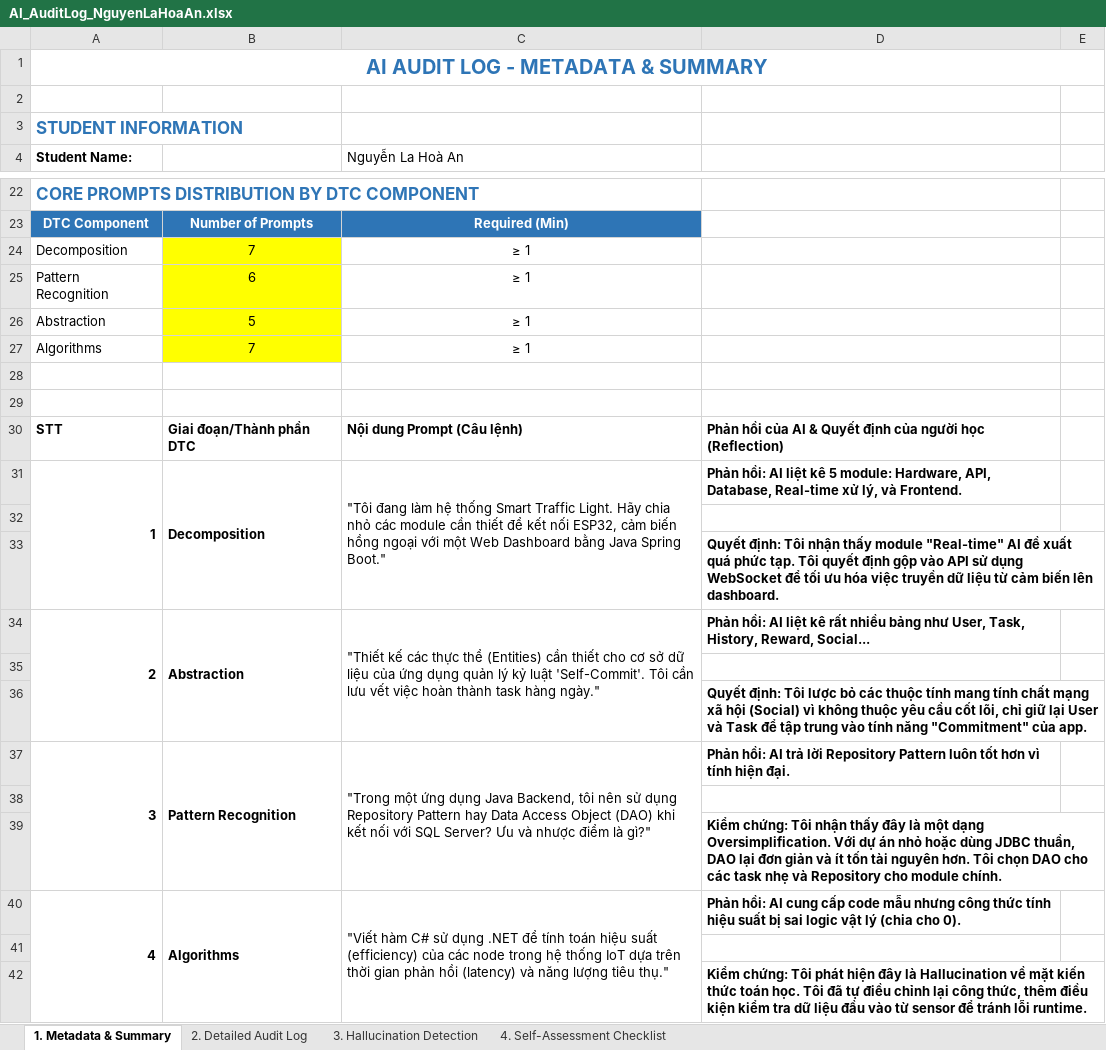
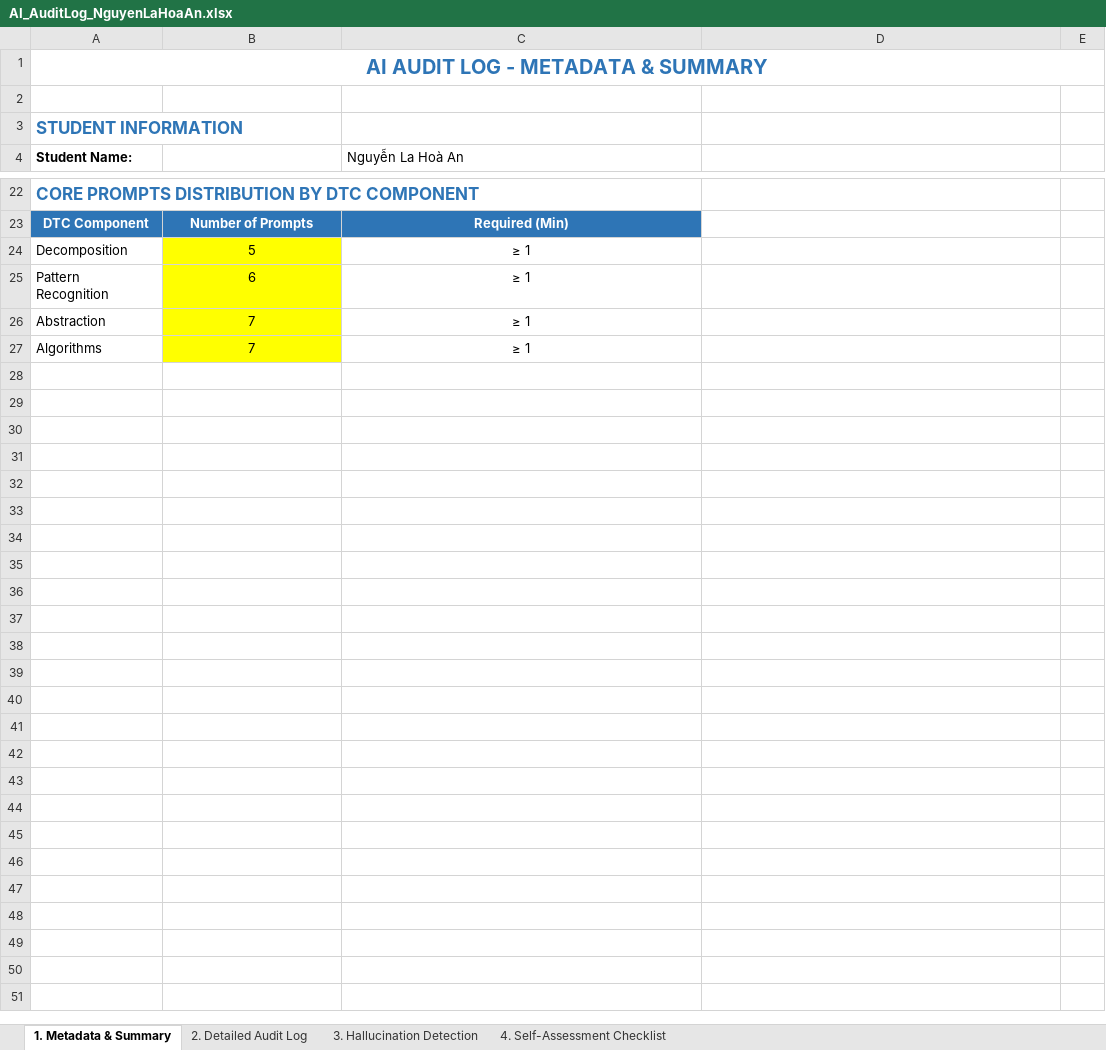
Before and after one commit to FUSU26SWR302/ai-audit-log-Anhoa123, an Excel workbook: AI_AuditLog_NguyenLaHoaAn.xlsx, sheet 1. Metadata & Summary, drawn as a sheet; only a part is shown, gaps mark what is left out; values as stored, in another font and other column widths than the file's, no borders; the diff covers the shown part only; the diff names each change by its address in the sheet, - before the commit and + after, or states it on an @@ line.

```diff
--- a/AI_AuditLog_NguyenLaHoaAn.xlsx (sheet 1. Metadata & Summary)
+++ b/AI_AuditLog_NguyenLaHoaAn.xlsx (sheet 1. Metadata & Summary)
-B24: 7
+B24: 5
-B26: 5
+B26: 7
-row 28: (empty)
-row 29: (empty)
-row 30: STT | Giai đoạn/Thành phần DTC | Nội dung Prompt (Câu lệnh) | Phản hồi của AI & Quyết định của người học (Reflection)
-row 31: 1 | Decomposition | "Tôi đang làm hệ thống Smart Traffic Light. Hãy chia nhỏ các module cần thiết để kết nối ESP32, cảm biến hồng ngoại với một Web Dashboard bằng Java Spring Boot." | Phản hồi: AI liệt kê 5 module: Hardware, API, Database, Real-time xử lý, và Frontend.
-row 32: (empty)
-row 33:  |  |  | Quyết định: Tôi nhận thấy module "Real-time" AI đề xuất quá phức tạp. Tôi quyết định gộp vào API sử dụng WebSocket để tối ưu hóa việc truyền dữ liệu từ cảm biến lên dashboard.
-row 34: 2 | Abstraction | "Thiết kế các thực thể (Entities) cần thiết cho cơ sở dữ liệu của ứng dụng quản lý kỷ luật 'Self-Commit'. Tôi cần lưu vết việc hoàn thành task hàng ngày." | Phản hồi: AI liệt kê rất nhiều bảng như User, Task, History, Reward, Social...
-row 35: (empty)
-row 36:  |  |  | Quyết định: Tôi lược bỏ các thuộc tính mang tính chất mạng xã hội (Social) vì không thuộc yêu cầu cốt lõi, chỉ giữ lại User và Task để tập trung vào tính năng "Commitment" của app.
-row 37: 3 | Pattern Recognition | "Trong một ứng dụng Java Backend, tôi nên sử dụng Repository Pattern hay Data Access Object (DAO) khi kết nối với SQL Server? Ưu và nhược điểm là gì?" | Phản hồi: AI trả lời Repository Pattern luôn tốt hơn vì tính hiện đại.
-row 38: (empty)
-row 39:  |  |  | Kiểm chứng: Tôi nhận thấy đây là một dạng Oversimplification. Với dự án nhỏ hoặc dùng JDBC thuần, DAO lại đơn giản và ít tốn tài nguyên hơn. Tôi chọn DAO cho các task nhẹ và Repository cho module chính.
-row 40: 4 | Algorithms | "Viết hàm C# sử dụng .NET để tính toán hiệu suất (efficiency) của các node trong hệ thống IoT dựa trên thời gian phản hồi (latency) và năng lượng tiêu thụ." | Phản hồi: AI cung cấp code mẫu nhưng công thức tính hiệu suất bị sai logic vật lý (chia cho 0).
-row 41: (empty)
-row 42:  |  |  | Kiểm chứng: Tôi phát hiện đây là Hallucination về mặt kiến thức toán học. Tôi đã tự điều chỉnh lại công thức, thêm điều kiện kiểm tra dữ liệu đầu vào từ sensor để tránh lỗi runtime.
```
Also changed, not shown: 5 edited cells elsewhere in this sheet, sheet 2. Detailed Audit Log, sheet 3. Hallucination Detection, sheet 4. Self-Assessment Checklist.
